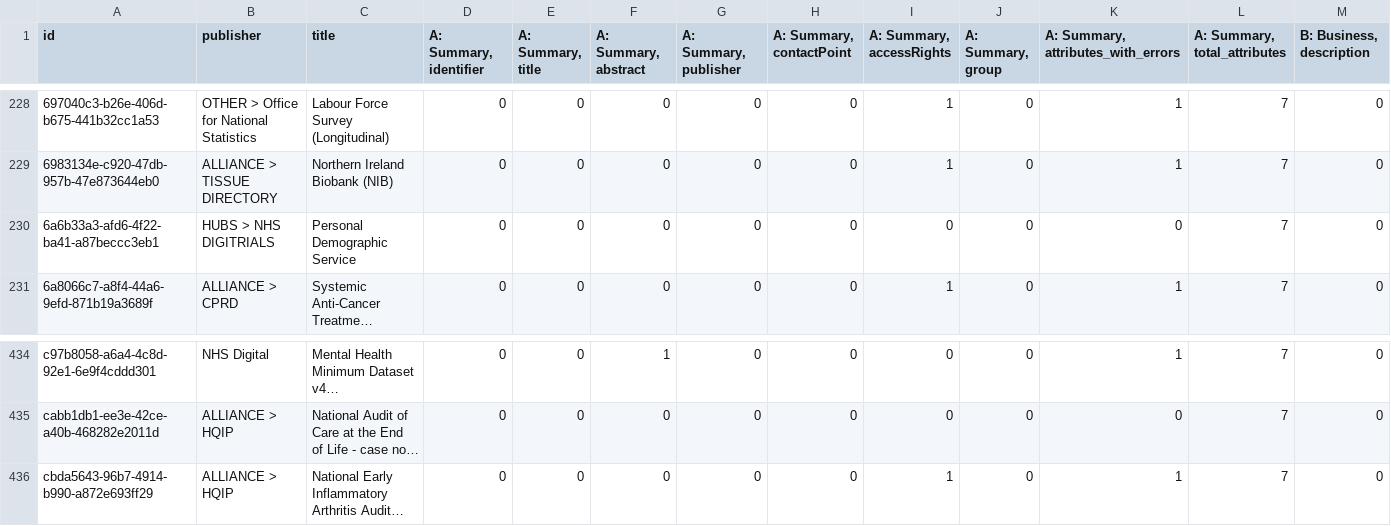
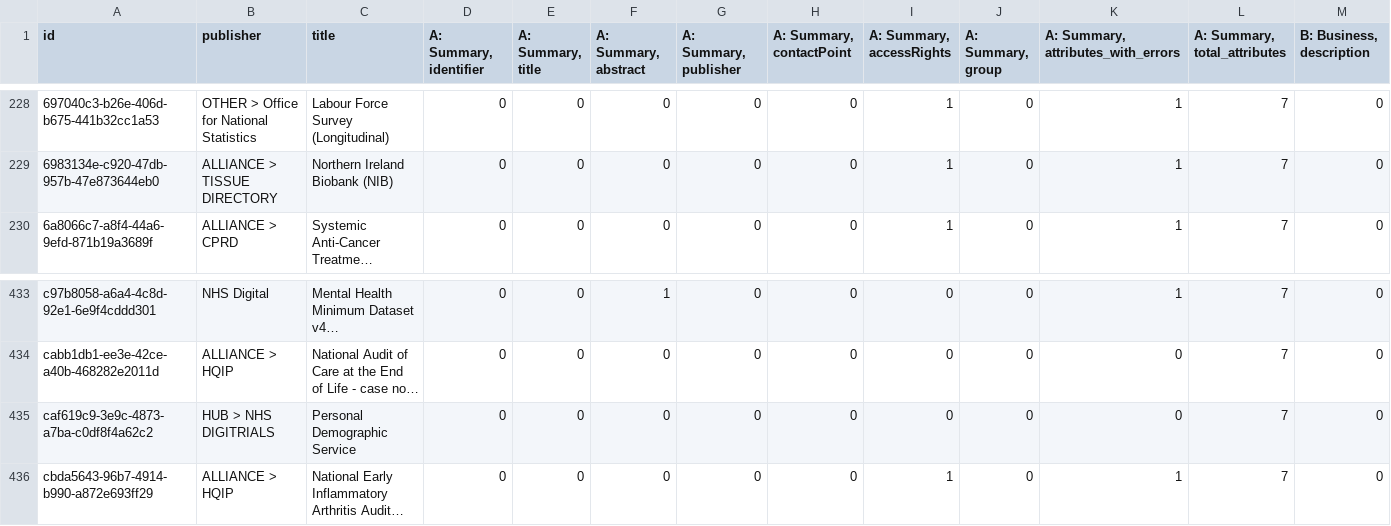
Before and after one commit to HDRUK/datasets, a CSV file: reports/attribute_errors.csv, drawn as a sheet; only a part is shown, gaps mark what is left out; long unchanged cells end in …; removed rows and columns are numbered as before the commit, all else as after; rows hold the shown columns only; the diff names each change by its address in the sheet, - before the commit and + after, or states it on an @@ line.

```diff
--- a/reports/attribute_errors.csv
+++ b/reports/attribute_errors.csv
-row 230: 6a6b33a3-afd6-4f22-ba41-a87beccc3eb1 | HUBS > NHS DIGITRIALS | Personal Demographic Service | 0 | 0 | 0 | 0 | 0 | 0 | 0 | 0 | 7 | 0
+row 435: caf619c9-3e9c-4873-a7ba-c0df8f4a62c2 | HUB > NHS DIGITRIALS | Personal Demographic Service | 0 | 0 | 0 | 0 | 0 | 0 | 0 | 0 | 7 | 0
```
Also changed, not shown: reports/attribute_completeness.csv, reports/completeness.csv, 15 other files.
